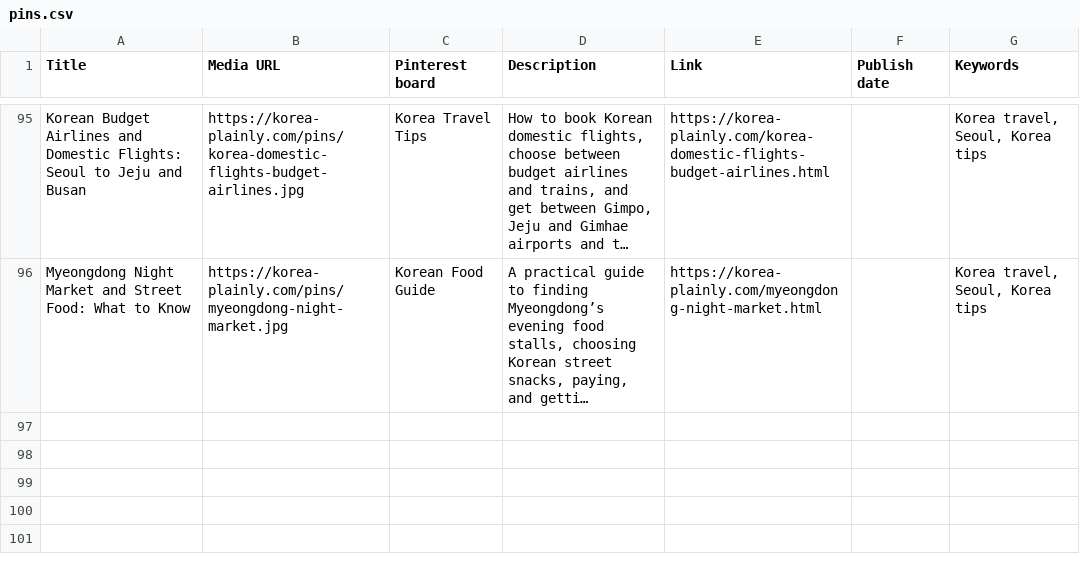
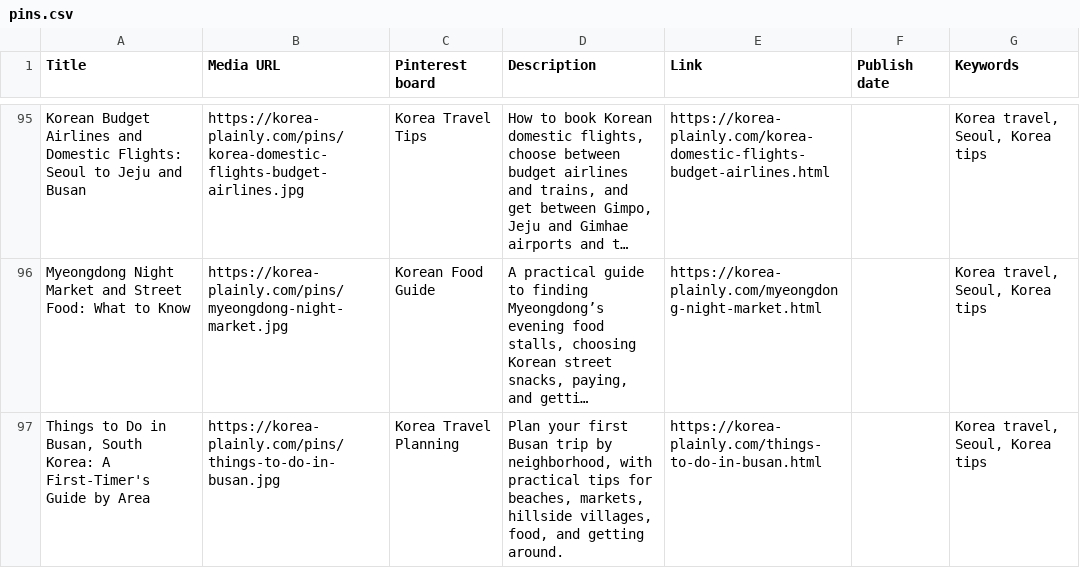
Before and after one commit to JungSuk-Kim/korea-plainly, a CSV file: pins/pins.csv, drawn as a sheet; only a part is shown, gaps mark what is left out; long unchanged cells end in …; the diff names each change by its address in the sheet, - before the commit and + after, or states it on an @@ line.

```diff
--- a/pins/pins.csv
+++ b/pins/pins.csv
+row 97: Things to Do in Busan, South Korea: A First-Timer's Guide by Area | https://korea-plainly.com/pins/things-to-do-in-busan.jpg | Korea Travel Planning | Plan your first Busan trip by neighborhood, with practical tips for beaches, markets, hillside villages, food, and getting around. | https://korea-plainly.com/things-to-do-in-busan.html |  | Korea travel, Seoul, Korea tips
```
Also changed, not shown: 17 other files.
